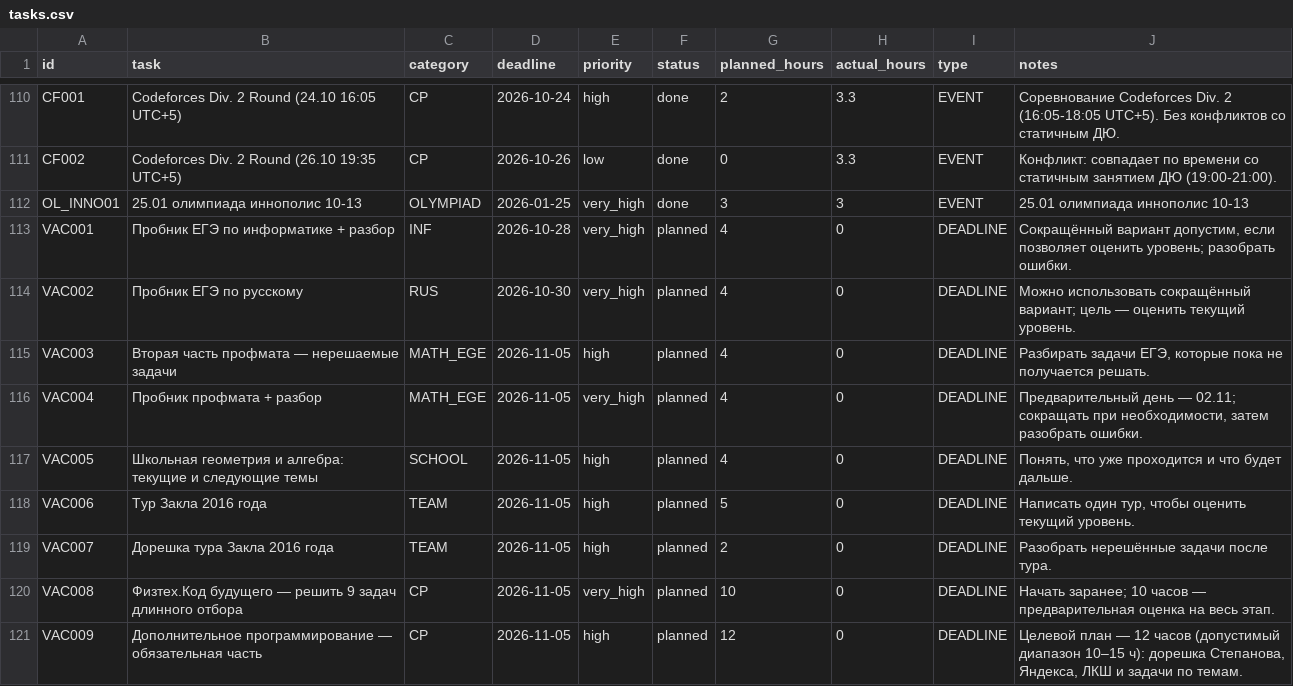
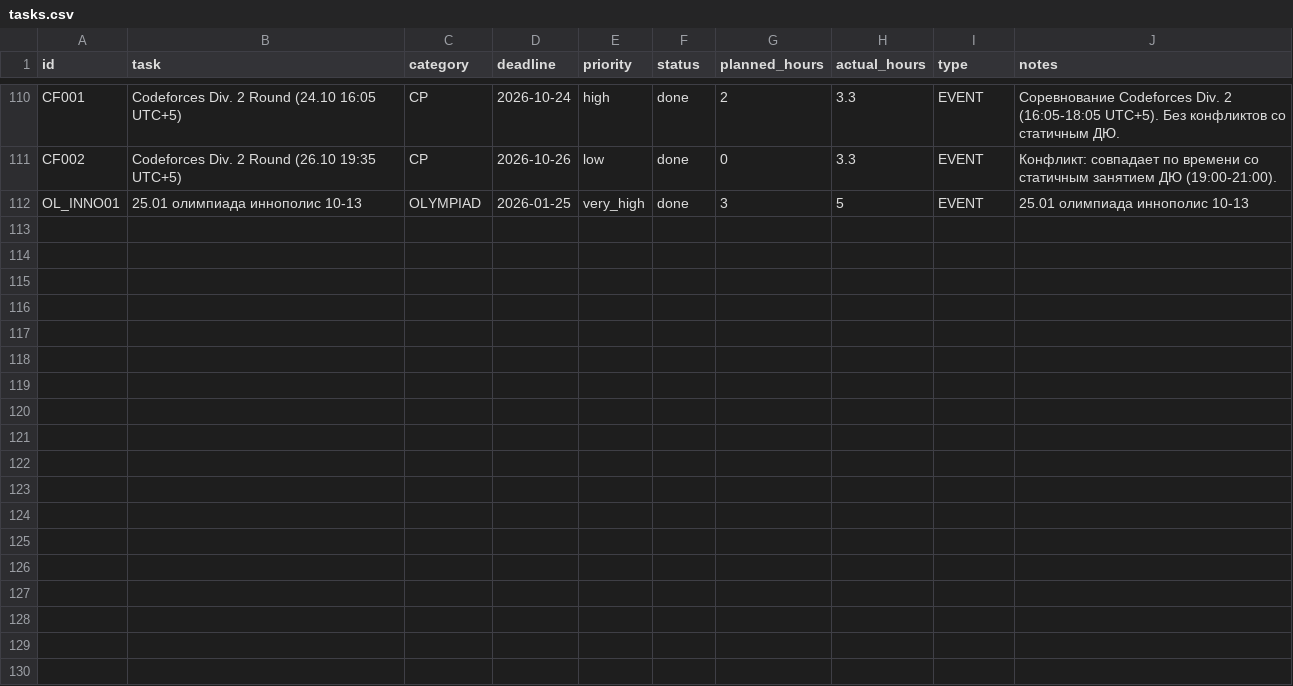
Before and after one commit to ponponin/dashboard, a CSV file: data/tasks.csv, drawn as a sheet; only a part is shown, gaps mark what is left out; the diff covers the shown part only.

Commit message:
Auto-commit changes from dashboard (00:53:45): data/tasks.csv

```diff
--- a/data/tasks.csv
+++ b/data/tasks.csv
@@ -111,11 +111,2 @@ CF001,Codeforces Div. 2 Round (24.10 16:05 UTC+5),CP,2026-10-24,high,done,2,3.3,
 CF002,Codeforces Div. 2 Round (26.10 19:35 UTC+5),CP,2026-10-26,low,done,0,3.3,EVENT,Конфликт: совпадает по времени со статичным занятием ДЮ (19:00-21:00).
-OL_INNO01,25.01 олимпиада иннополис 10-13,OLYMPIAD,2026-01-25,very_high,done,3,3,EVENT,25.01 олимпиада иннополис 10-13
-VAC001,Пробник ЕГЭ по информатике + разбор,INF,2026-10-28,very_high,planned,4,0,DEADLINE,"Сокращённый вариант допустим, если позволяет оценить уровень; разобрать ошибки."
-VAC002,Пробник ЕГЭ по русскому,RUS,2026-10-30,very_high,planned,4,0,DEADLINE,Можно использовать сокращённый вариант; цель — оценить текущий уровень.
-VAC003,Вторая часть профмата — нерешаемые задачи,MATH_EGE,2026-11-05,high,planned,4,0,DEADLINE,"Разбирать задачи ЕГЭ, которые пока не получается решать."
-VAC004,Пробник профмата + разбор,MATH_EGE,2026-11-05,very_high,planned,4,0,DEADLINE,"Предварительный день — 02.11; сокращать при необходимости, затем разобрать ошибки."
-VAC005,Школьная геометрия и алгебра: текущие и следующие темы,SCHOOL,2026-11-05,high,planned,4,0,DEADLINE,"Понять, что уже проходится и что будет дальше."
-VAC006,Тур Закла 2016 года,TEAM,2026-11-05,high,planned,5,0,DEADLINE,"Написать один тур, чтобы оценить текущий уровень."
-VAC007,Дорешка тура Закла 2016 года,TEAM,2026-11-05,high,planned,2,0,DEADLINE,Разобрать нерешённые задачи после тура.
-VAC008,Физтех.Код будущего — решить 9 задач длинного отбора,CP,2026-11-05,very_high,planned,10,0,DEADLINE,Начать заранее; 10 часов — предварительная оценка на весь этап.
-VAC009,Дополнительное программирование — обязательная часть,CP,2026-11-05,high,planned,12,0,DEADLINE,"Целевой план — 12 часов (допустимый диапазон 10–15 ч): дорешка Степанова, Яндекса, ЛКШ и задачи по темам."
+OL_INNO01,25.01 олимпиада иннополис 10-13,OLYMPIAD,2026-01-25,very_high,done,3,5,EVENT,25.01 олимпиада иннополис 10-13
```
Also changed, not shown: 9 removed rows and 7 edited cells elsewhere in this file.
